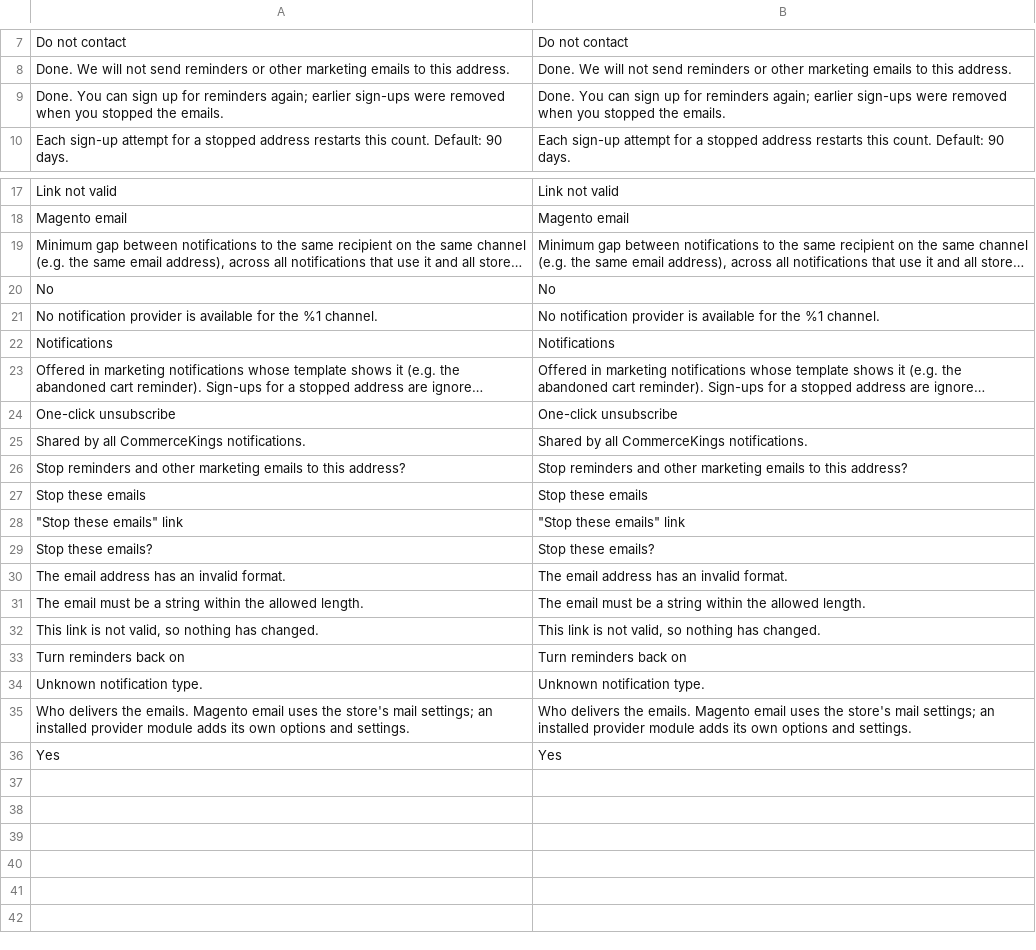
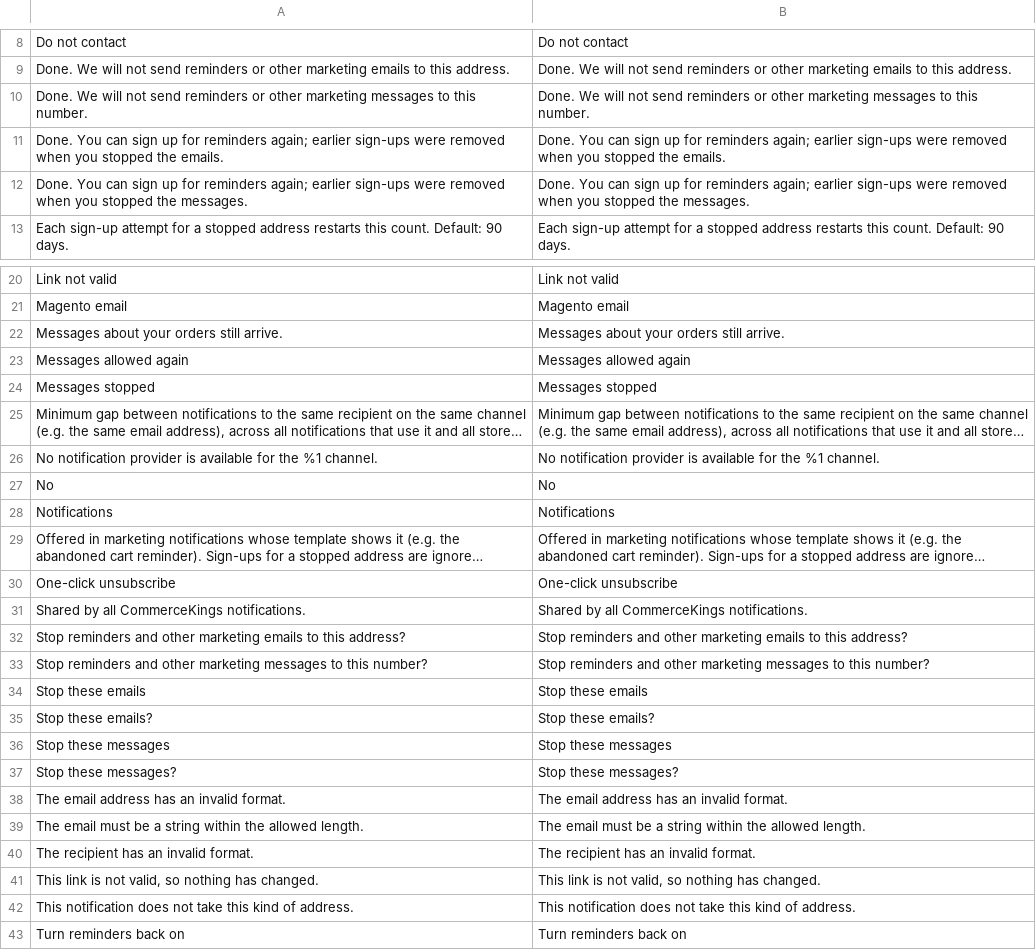
Before and after one commit to 5mehulhelp5/module-notification, a CSV file: i18n/en_US.csv, drawn as a sheet; only a part is shown, gaps mark what is left out; the shorter side is filled out with more unchanged rows; long unchanged cells end in …; the diff names each change by its address in the sheet, - before the commit and + after, or states it on an @@ line.

```diff
--- a/i18n/en_US.csv
+++ b/i18n/en_US.csv
+row 10: Done. We will not send reminders or other marketing messages to this number. | Done. We will not send reminders or other marketing messages to this number.
+row 12: Done. You can sign up for reminders again; earlier sign-ups were removed when you stopped the messages. | Done. You can sign up for reminders again; earlier sign-ups were removed when you stopped the messages.
+row 22: Messages about your orders still arrive. | Messages about your orders still arrive.
+row 23: Messages allowed again | Messages allowed again
+row 24: Messages stopped | Messages stopped
@@ row 21 moved to row 26: No notification provider is available fo… @@
+row 33: Stop reminders and other marketing messages to this number? | Stop reminders and other marketing messages to this number?
@@ row 28 moved to row 1: "Stop these emails" link @@
+row 36: Stop these messages | Stop these messages
+row 37: Stop these messages? | Stop these messages?
+row 40: The recipient has an invalid format. | The recipient has an invalid format.
+row 42: This notification does not take this kind of address. | This notification does not take this kind of address.
```
Also changed, not shown: 50 other files.
